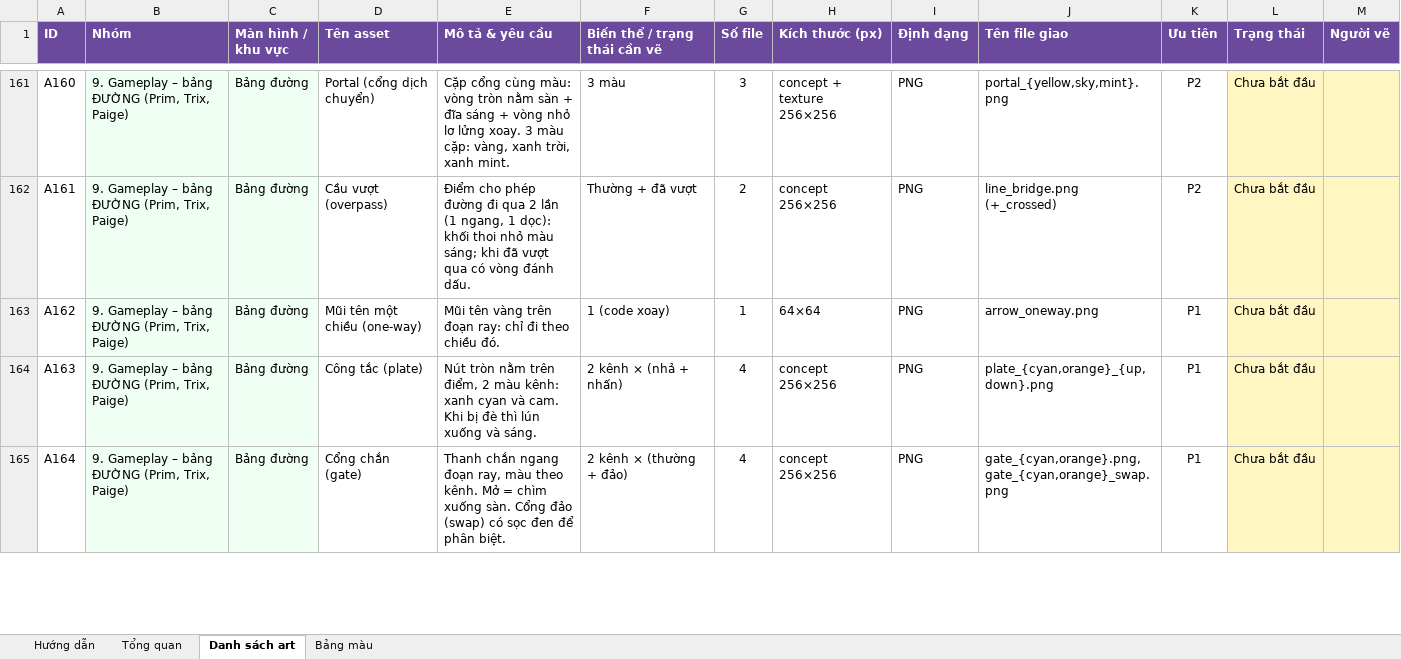
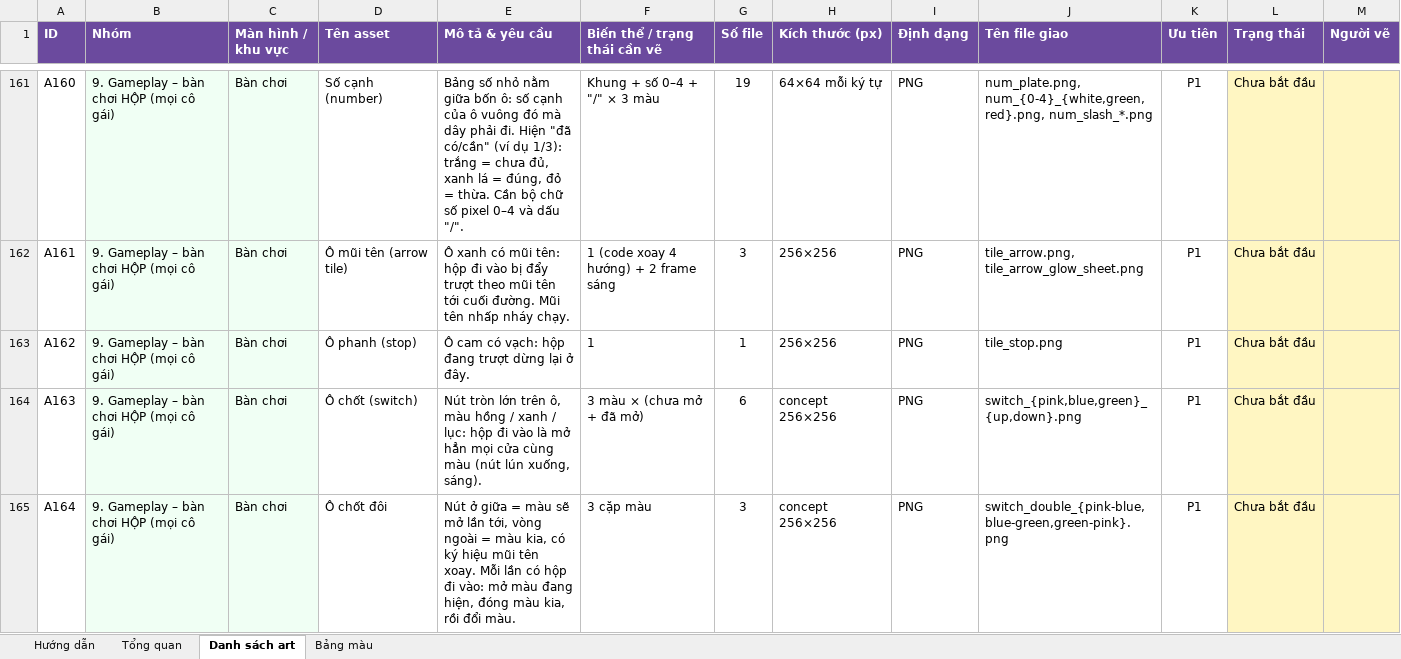
Before and after one commit to FeeVa2498/can-you-fix-her, an Excel workbook: docs/CanYouFixHer_Art_Request.xlsx, sheet Danh sách art, drawn as a sheet; only a part is shown, gaps mark what is left out; values as stored, in another font and other column widths than the file's, no borders; charts and pictures and conditional formats not drawn; the diff covers the shown part only; the diff names each change by its address in the sheet, - before the commit and + after, or states it on an @@ line.

```diff
--- a/docs/CanYouFixHer_Art_Request.xlsx (sheet Danh sách art)
+++ b/docs/CanYouFixHer_Art_Request.xlsx (sheet Danh sách art)
-B161:B165 (Nhóm): 9. Gameplay – bảng ĐƯỜNG (Prim, Trix, Paige)
+B161:B165 (Nhóm): 9. Gameplay – bàn chơi HỘP (mọi cô gái)
-C161:C165 (Màn hình / khu vực): Bảng đường
+C161:C165 (Màn hình / khu vực): Bàn chơi
-D161 (Tên asset): Portal (cổng dịch chuyển)
+D161 (Tên asset): Số cạnh (number)
-E161 (Mô tả & yêu cầu): Cặp cổng cùng màu: vòng tròn nằm sàn + đĩa sáng + vòng nhỏ lơ lửng xoay. 3 màu cặp: vàng, xanh trời, xanh mint.
+E161 (Mô tả & yêu cầu): Bảng số nhỏ nằm giữa bốn ô: số cạnh của ô vuông đó mà dây phải đi. Hiện "đã có/cần" (ví dụ 1/3): trắng = chưa đủ, xanh lá = đúng, đỏ = thừa. Cần bộ chữ số pixel 0–4 và dấu "/".
-F161 (Biến thể / trạng thái cần vẽ): 3 màu
+F161 (Biến thể / trạng thái cần vẽ): Khung + số 0–4 + "/" × 3 màu
-G161 (Số file): 3
+G161 (Số file): 19
-H161 (Kích thước (px)): concept + texture 256×256
+H161 (Kích thước (px)): 64×64 mỗi ký tự
-J161 (Tên file giao): portal_{yellow,sky,mint}.png
+J161 (Tên file giao): num_plate.png, num_{0-4}_{white,green,red}.png, num_slash_*.png
-K161:K162 (Ưu tiên): P2
+K161:K162 (Ưu tiên): P1
-D162 (Tên asset): Cầu vượt (overpass)
+D162 (Tên asset): Ô mũi tên (arrow tile)
-E162 (Mô tả & yêu cầu): Điểm cho phép đường đi qua 2 lần (1 ngang, 1 dọc): khối thoi nhỏ màu sáng; khi đã vượt qua có vòng đánh dấu.
+E162 (Mô tả & yêu cầu): Ô xanh có mũi tên: hộp đi vào bị đẩy trượt theo mũi tên tới cuối đường. Mũi tên nhấp nháy chạy.
-F162 (Biến thể / trạng thái cần vẽ): Thường + đã vượt
+F162 (Biến thể / trạng thái cần vẽ): 1 (code xoay 4 hướng) + 2 frame sáng
-G162 (Số file): 2
+G162 (Số file): 3
-H162 (Kích thước (px)): concept 256×256
+H162 (Kích thước (px)): 256×256
-J162 (Tên file giao): line_bridge.png (+_crossed)
+J162 (Tên file giao): tile_arrow.png, tile_arrow_glow_sheet.png
-D163 (Tên asset): Mũi tên một chiều (one-way)
+D163 (Tên asset): Ô phanh (stop)
-E163 (Mô tả & yêu cầu): Mũi tên vàng trên đoạn ray: chỉ đi theo chiều đó.
+E163 (Mô tả & yêu cầu): Ô cam có vạch: hộp đang trượt dừng lại ở đây.
-F163 (Biến thể / trạng thái cần vẽ): 1 (code xoay)
+F163 (Biến thể / trạng thái cần vẽ): 1
-H163 (Kích thước (px)): 64×64
+H163 (Kích thước (px)): 256×256
-J163 (Tên file giao): arrow_oneway.png
+J163 (Tên file giao): tile_stop.png
-D164 (Tên asset): Công tắc (plate)
+D164 (Tên asset): Ô chốt (switch)
-E164 (Mô tả & yêu cầu): Nút tròn nằm trên điểm, 2 màu kênh: xanh cyan và cam. Khi bị đè thì lún xuống và sáng.
+E164 (Mô tả & yêu cầu): Nút tròn lớn trên ô, màu hồng / xanh / lục: hộp đi vào là mở hẳn mọi cửa cùng màu (nút lún xuống, sáng).
-F164 (Biến thể / trạng thái cần vẽ): 2 kênh × (nhả + nhấn)
+F164 (Biến thể / trạng thái cần vẽ): 3 màu × (chưa mở + đã mở)
-G164 (Số file): 4
+G164 (Số file): 6
-J164 (Tên file giao): plate_{cyan,orange}_{up,down}.png
+J164 (Tên file giao): switch_{pink,blue,green}_{up,down}.png
-D165 (Tên asset): Cổng chắn (gate)
+D165 (Tên asset): Ô chốt đôi
-E165 (Mô tả & yêu cầu): Thanh chắn ngang đoạn ray, màu theo kênh. Mở = chìm xuống sàn. Cổng đảo (swap) có sọc đen để phân biệt.
+E165 (Mô tả & yêu cầu): Nút ở giữa = màu sẽ mở lần tới, vòng ngoài = màu kia, có ký hiệu mũi tên xoay. Mỗi lần có hộp đi vào: mở màu đang hiện, đóng màu kia, rồi đổi màu.
-F165 (Biến thể / trạng thái cần vẽ): 2 kênh × (thường + đảo)
+F165 (Biến thể / trạng thái cần vẽ): 3 cặp màu
-G165 (Số file): 4
+G165 (Số file): 3
-J165 (Tên file giao): gate_{cyan,orange}.png, gate_{cyan,orange}_swap.png
+J165 (Tên file giao): switch_double_{pink-blue,blue-green,green-pink}.png
```
Also changed, not shown: 8 removed rows, 282 edited cells and cell formats elsewhere in this sheet, sheet Tổng quan, sheet Bảng màu, charts or pictures, 13 other files.
